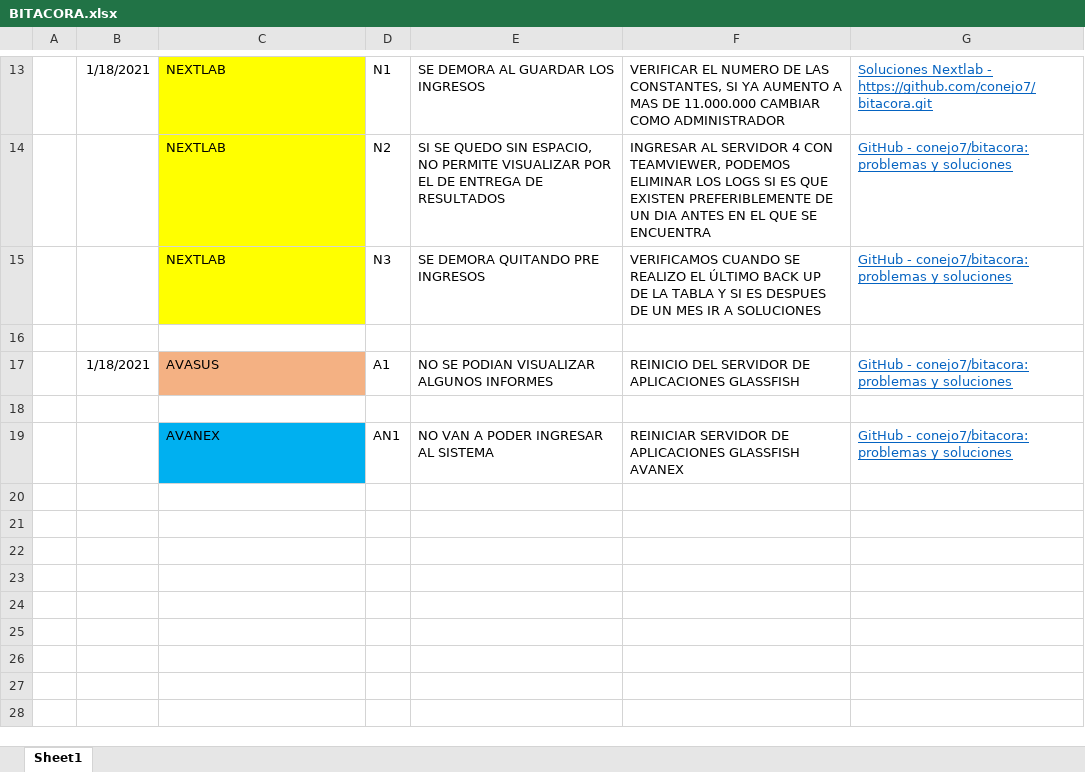
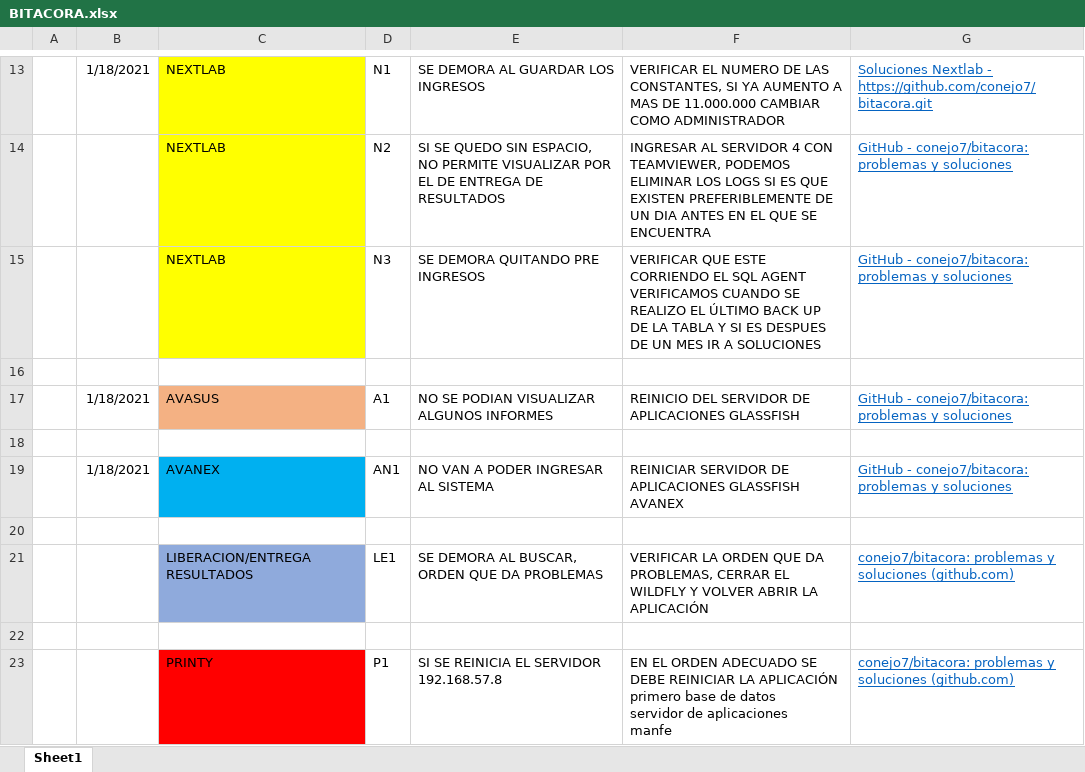
Before and after one commit to conejo7/bitacora, an Excel workbook: BITACORA.xlsx, sheet Sheet1, drawn as a sheet; only a part is shown, gaps mark what is left out; values as stored, in another font and other column widths than the file's, no borders; ↵ is a line break in a cell; the diff names each change by its address in the sheet, - before the commit and + after, or states it on an @@ line.

Commit message:
adiccion printy

```diff
--- a/BITACORA.xlsx (sheet Sheet1)
+++ b/BITACORA.xlsx (sheet Sheet1)
-F15: VERIFICAMOS CUANDO…
+F15: VERIFICAR QUE ESTE CORRIENDO EL SQL AGENT ↵ VERIFICAMOS CUANDO…
-B19: (empty)
+B19: 1/18/2021
+row 20: (empty)
+row 21:  |  | LIBERACION/ENTREGA RESULTADOS | LE1 | SE DEMORA AL BUSCAR, ORDEN QUE DA PROBLEMAS | VERIFICAR LA ORDEN QUE DA PROBLEMAS, CERRAR EL WILDFLY Y VOLVER ABRIR LA APLICACIÓN | conejo7/bitacora: problemas y soluciones (github.com)
+row 22: (empty)
+row 23:  |  | PRINTY | P1 | SI SE REINICIA EL SERVIDOR 192.168.57.8 | EN EL ORDEN ADECUADO SE DEBE REINICIAR LA APLICACIÓN ↵ primero base de datos ↵ servidor de aplicaciones ↵ manfe | conejo7/bitacora: problemas y soluciones (github.com)
```
